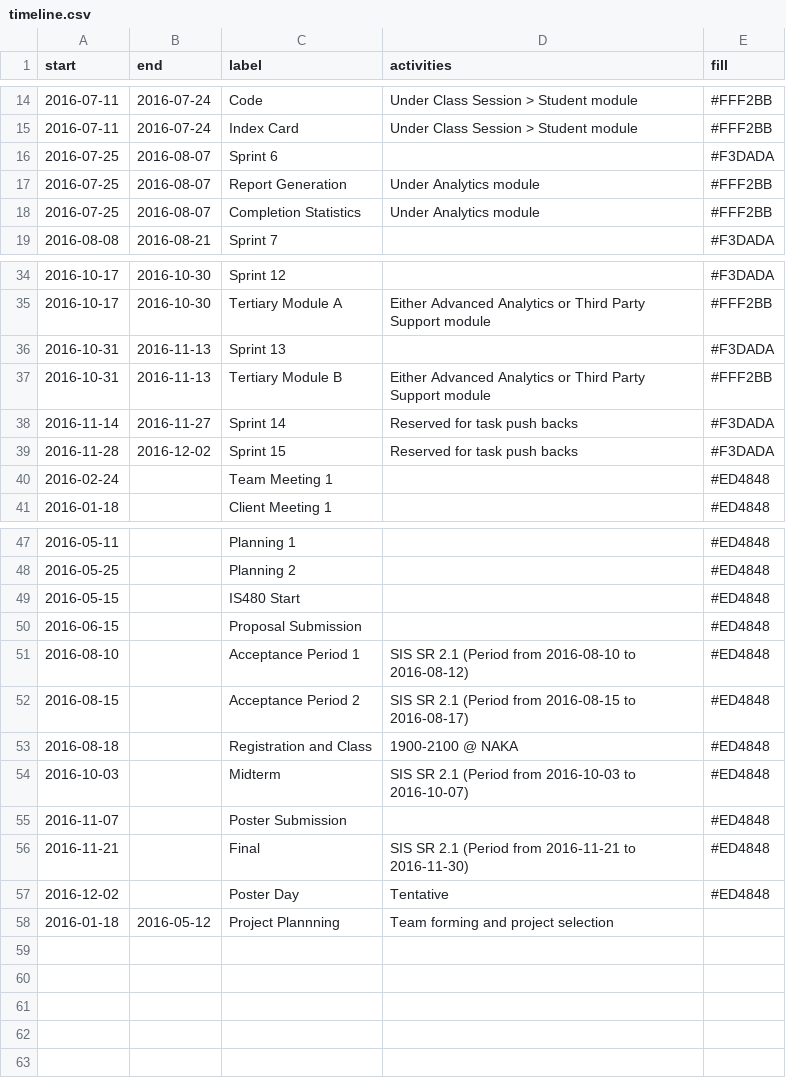
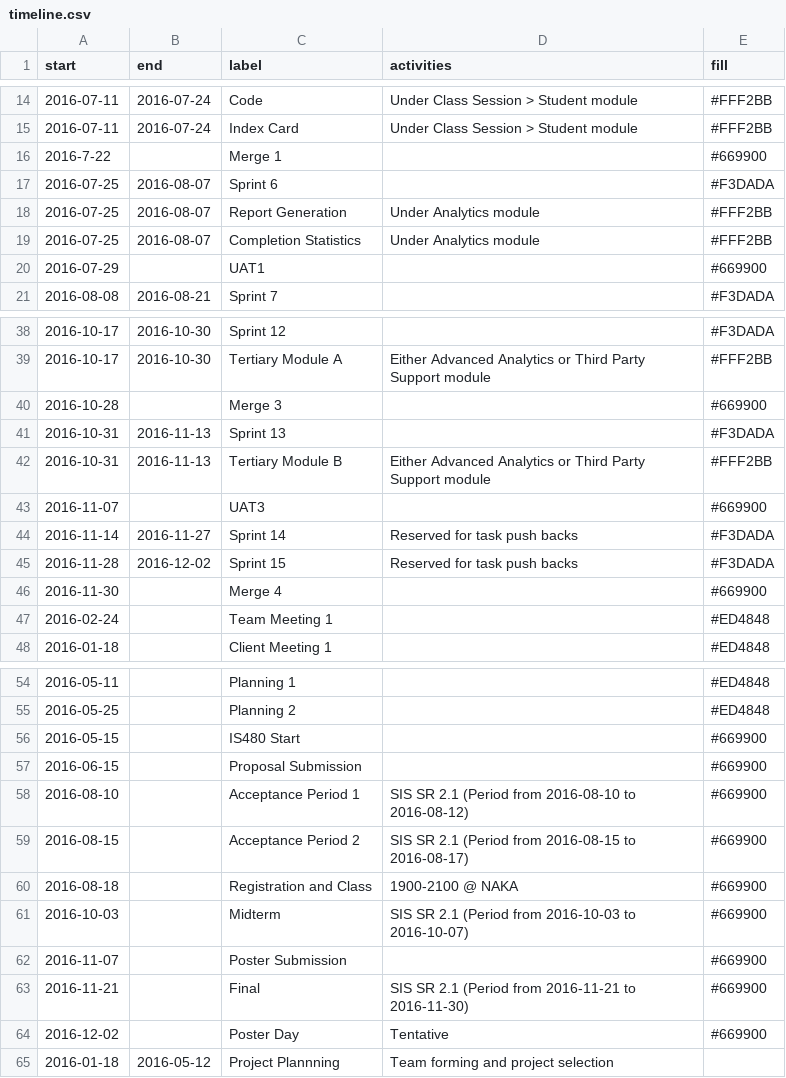
Before and after one commit to shiquan-lim/shiquan-lim.github.io, a CSV file: src/data/timeline.csv, drawn as a sheet; only a part is shown, gaps mark what is left out; the diff covers the shown part only.

Commit message:
Added merge and UAT dates to timeline data

```diff
--- a/src/data/timeline.csv
+++ b/src/data/timeline.csv
@@ -15,2 +15,3 @@ start,end,label,activities,fill
 2016-07-11,2016-07-24,Index Card,Under Class Session > Student module,#FFF2BB
+2016-7-22,,Merge 1,,#669900
 2016-07-25,2016-08-07,Sprint 6,,#F3DADA
@@ -18,2 +19,3 @@ start,end,label,activities,fill
 2016-07-25,2016-08-07,Completion Statistics,Under Analytics module,#FFF2BB
+2016-07-29,,UAT1,,#669900
 2016-08-08,2016-08-21,Sprint 7,,#F3DADA
@@ -35,6 +39,9 @@ start,end,label,activities,fill
 2016-10-17,2016-10-30,Tertiary Module A,Either Advanced Analytics or Third Party Support module,#FFF2BB
+2016-10-28,,Merge 3,,#669900
 2016-10-31,2016-11-13,Sprint 13,,#F3DADA
 2016-10-31,2016-11-13,Tertiary Module B,Either Advanced Analytics or Third Party Support module,#FFF2BB
+2016-11-07,,UAT3,,#669900
 2016-11-14,2016-11-27,Sprint 14,Reserved for task push backs,#F3DADA
 2016-11-28,2016-12-02,Sprint 15,Reserved for task push backs,#F3DADA
+2016-11-30,,Merge 4,,#669900
 2016-02-24,,Team Meeting 1,,#ED4848
@@ -48,11 +55,11 @@ start,end,label,activities,fill
 2016-05-25,,Planning 2,,#ED4848
-2016-05-15,,IS480 Start,,#ED4848
-2016-06-15,,Proposal Submission,,#ED4848
-2016-08-10,,Acceptance Period 1,SIS SR 2.1 (Period from 2016-08-10 to 2016-08-12),#ED4848
-2016-08-15,,Acceptance Period 2,SIS SR 2.1 (Period from 2016-08-15 to 2016-08-17),#ED4848
-2016-08-18,,Registration and Class,1900-2100 @ NAKA,#ED4848
-2016-10-03,,Midterm,SIS SR 2.1 (Period from 2016-10-03 to 2016-10-07),#ED4848
-2016-11-07,,Poster Submission,,#ED4848
-2016-11-21,,Final,SIS SR 2.1 (Period from 2016-11-21 to 2016-11-30),#ED4848
-2016-12-02,,Poster Day,Tentative,#ED4848
+2016-05-15,,IS480 Start,,#669900
+2016-06-15,,Proposal Submission,,#669900
+2016-08-10,,Acceptance Period 1,SIS SR 2.1 (Period from 2016-08-10 to 2016-08-12),#669900
+2016-08-15,,Acceptance Period 2,SIS SR 2.1 (Period from 2016-08-15 to 2016-08-17),#669900
+2016-08-18,,Registration and Class,1900-2100 @ NAKA,#669900
+2016-10-03,,Midterm,SIS SR 2.1 (Period from 2016-10-03 to 2016-10-07),#669900
+2016-11-07,,Poster Submission,,#669900
+2016-11-21,,Final,SIS SR 2.1 (Period from 2016-11-21 to 2016-11-30),#669900
+2016-12-02,,Poster Day,Tentative,#669900
 2016-01-18,2016-05-12,Project Plannning,Team forming and project selection
```
Also changed, not shown: 2 added rows elsewhere in this file, 1 other file.
